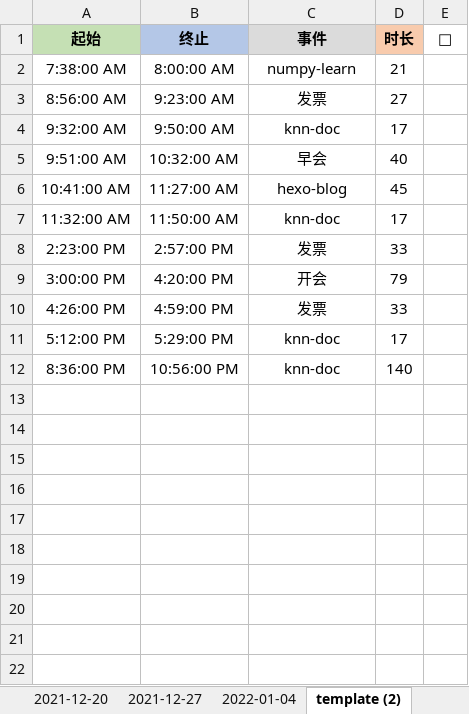
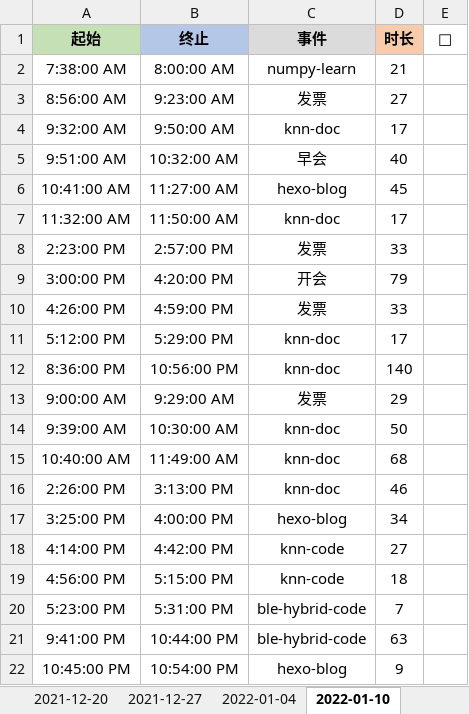
Before and after one commit to Joiner12/Notes, an Excel workbook: gatte.xlsx, sheet 2022-01-10, drawn as a sheet; values as stored, in another font and other column widths than the file's, no borders; conditional formats not drawn; the diff names each change by its address in the sheet, - before the commit and + after, or states it on an @@ line.

Commit message:
2022-01-11 22:55

```diff
--- a/gatte.xlsx (sheet 2022-01-10)
+++ b/gatte.xlsx (sheet 2022-01-10)
-sheet tab: template (2)
+sheet tab: 2022-01-10
+row 13: 9:00:00 AM | 9:29:00 AM | 发票 | 29
+row 14: 9:39:00 AM | 10:30:00 AM | knn-doc | 50
+row 15: 10:40:00 AM | 11:49:00 AM | knn-doc | 68
+row 16: 2:26:00 PM | 3:13:00 PM | knn-doc | 46
+row 17: 3:25:00 PM | 4:00:00 PM | hexo-blog | 34
+row 18: 4:14:00 PM | 4:42:00 PM | knn-code | 27
+row 19: 4:56:00 PM | 5:15:00 PM | knn-code | 18
+row 20: 5:23:00 PM | 5:31:00 PM | ble-hybrid-code | 7
+row 21: 9:41:00 PM | 10:44:00 PM | ble-hybrid-code | 63
+row 22: 10:45:00 PM | 10:54:00 PM | hexo-blog | 9
```
